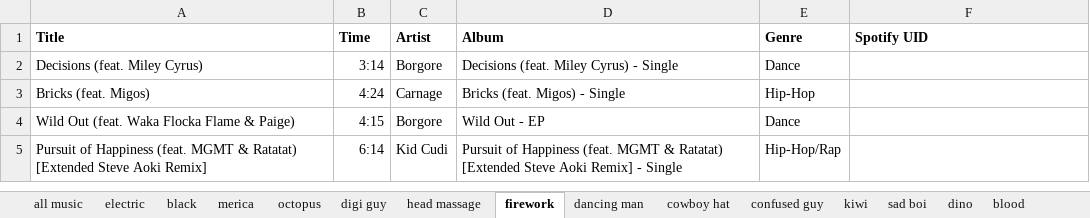
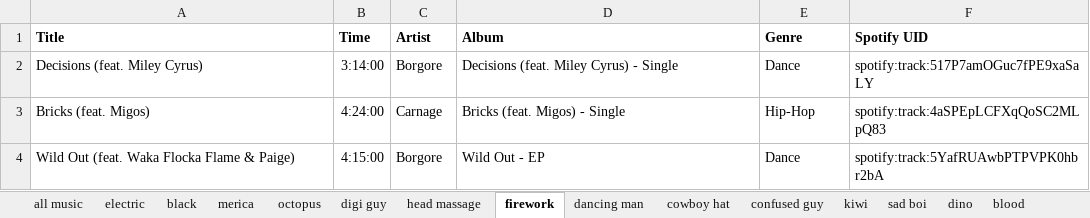
Before and after one commit to csh5826/cloud-music-converter, an Excel workbook: data/all songs from apple.xlsx, sheet firework, drawn as a sheet; values as stored, in another font and other column widths than the file's, no borders; charts and pictures not drawn; the diff names each change by its address in the sheet, - before the commit and + after, or states it on an @@ line.

Commit message:
adding ability to pass in an excel file and create a playlist for each sheet and add all songs associated

```diff
--- a/data/all songs from apple.xlsx (sheet firework)
+++ b/data/all songs from apple.xlsx (sheet firework)
-B2 (Time): 3:14
+B2 (Time): 3:14:00
-F2 (Spotify UID): (empty)
+F2 (Spotify UID): spotify:track:517P7amOGuc7fPE9xaSaLY
-B3 (Time): 4:24
+B3 (Time): 4:24:00
-F3 (Spotify UID): (empty)
+F3 (Spotify UID): spotify:track:4aSPEpLCFXqQoSC2MLpQ83
-B4 (Time): 4:15
+B4 (Time): 4:15:00
-F4 (Spotify UID): (empty)
+F4 (Spotify UID): spotify:track:5YafRUAwbPTPVPK0hbr2bA
-row 5: Pursuit of Happiness (feat. MGMT & Ratatat) [Extended Steve Aoki Remix] | 6:14 | Kid Cudi | Pursuit of Happiness (feat. MGMT & Ratatat) [Extended Steve Aoki Remix] - Single | Hip-Hop/Rap
```
Also changed, not shown: charts or pictures, data/all songs with not found uri.xlsx, 2 other files.
